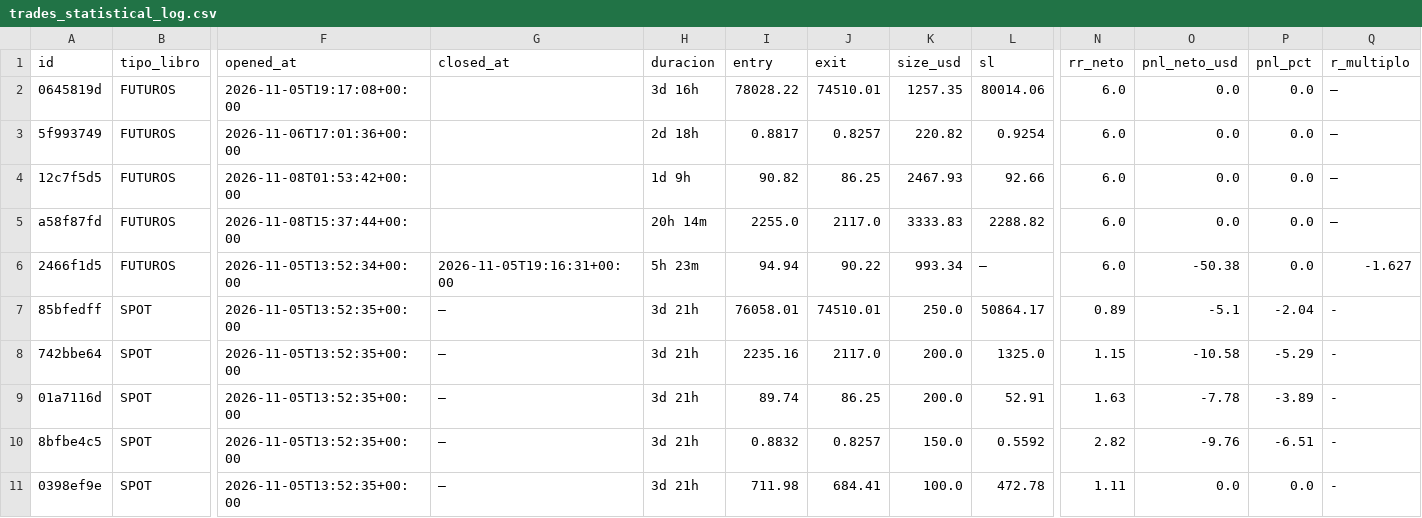
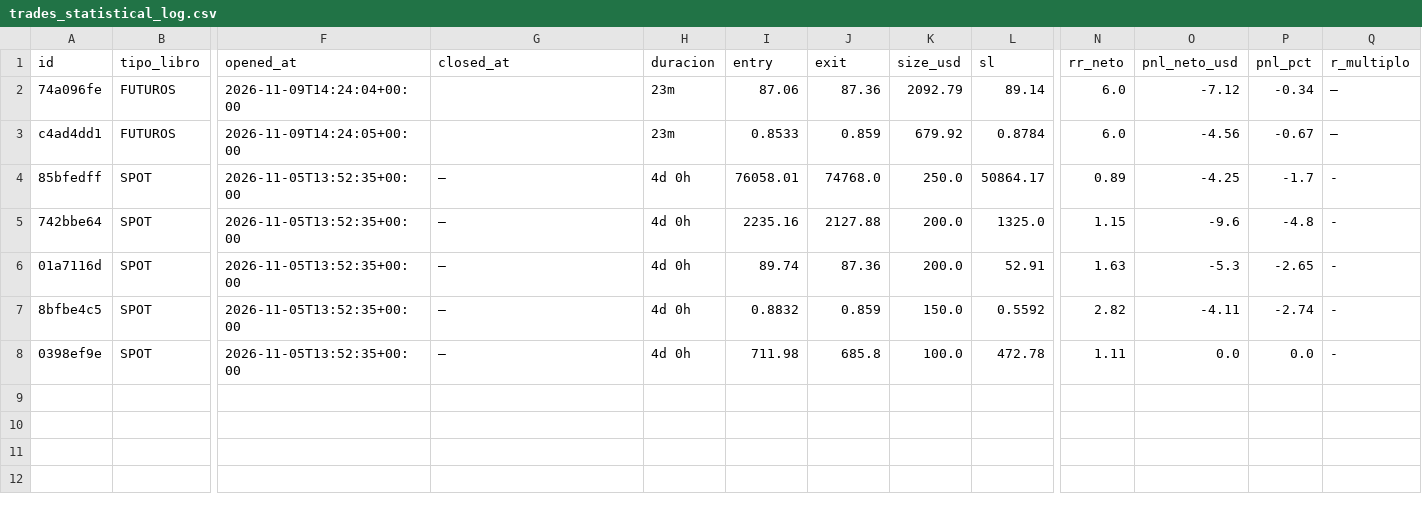
Before and after one commit to juanpabloruizru-boop/quant-arena, a CSV file: ledger/trades_statistical_log.csv, drawn as a sheet; only a part is shown, gaps mark what is left out; removed rows and columns are numbered as before the commit, all else as after; rows hold the shown columns only; the diff names each change by its address in the sheet, - before the commit and + after, or states it on an @@ line.

```diff
--- a/ledger/trades_statistical_log.csv
+++ b/ledger/trades_statistical_log.csv
-row 2: 0645819d | FUTUROS | 2026-11-05T19:17:08+00:00 |  | 3d 16h | 78028.22 | 74510.01 | 1257.35 | 80014.06 | 6.0 | 0.0 | 0.0 | —
-row 3: 5f993749 | FUTUROS | 2026-11-06T17:01:36+00:00 |  | 2d 18h | 0.8817 | 0.8257 | 220.82 | 0.9254 | 6.0 | 0.0 | 0.0 | —
-row 4: 12c7f5d5 | FUTUROS | 2026-11-08T01:53:42+00:00 |  | 1d 9h | 90.82 | 86.25 | 2467.93 | 92.66 | 6.0 | 0.0 | 0.0 | —
-row 5: a58f87fd | FUTUROS | 2026-11-08T15:37:44+00:00 |  | 20h 14m | 2255.0 | 2117.0 | 3333.83 | 2288.82 | 6.0 | 0.0 | 0.0 | —
-row 6: 2466f1d5 | FUTUROS | 2026-11-05T13:52:34+00:00 | 2026-11-05T19:16:31+00:00 | 5h 23m | 94.94 | 90.22 | 993.34 | — | 6.0 | -50.38 | 0.0 | -1.627
+row 2: 74a096fe | FUTUROS | 2026-11-09T14:24:04+00:00 |  | 23m | 87.06 | 87.36 | 2092.79 | 89.14 | 6.0 | -7.12 | -0.34 | —
+row 3: c4ad4dd1 | FUTUROS | 2026-11-09T14:24:05+00:00 |  | 23m | 0.8533 | 0.859 | 679.92 | 0.8784 | 6.0 | -4.56 | -0.67 | —
-H4:H8 (duracion): 3d 21h
+H4:H8 (duracion): 4d 0h
-J4 (exit): 74510.01
+J4 (exit): 74768.0
-O4 (pnl_neto_usd): -5.1
+O4 (pnl_neto_usd): -4.25
-P4 (pnl_pct): -2.04
+P4 (pnl_pct): -1.7
-J5 (exit): 2117.0
+J5 (exit): 2127.88
-O5 (pnl_neto_usd): -10.58
+O5 (pnl_neto_usd): -9.6
-P5 (pnl_pct): -5.29
+P5 (pnl_pct): -4.8
-J6 (exit): 86.25
+J6 (exit): 87.36
-O6 (pnl_neto_usd): -7.78
+O6 (pnl_neto_usd): -5.3
-P6 (pnl_pct): -3.89
+P6 (pnl_pct): -2.65
-J7 (exit): 0.8257
+J7 (exit): 0.859
-O7 (pnl_neto_usd): -9.76
+O7 (pnl_neto_usd): -4.11
-P7 (pnl_pct): -6.51
+P7 (pnl_pct): -2.74
-J8 (exit): 684.41
+J8 (exit): 685.8
```
Also changed, not shown: ledger/audit_futures.csv, ledger/audit_spot.csv, 10 other files.
